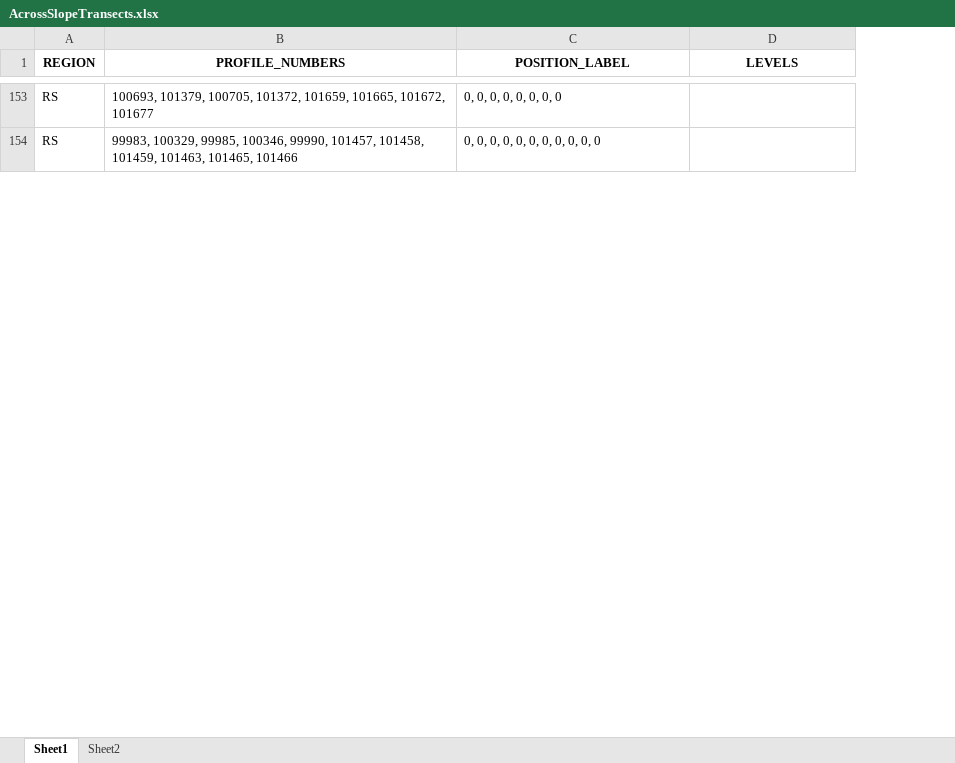
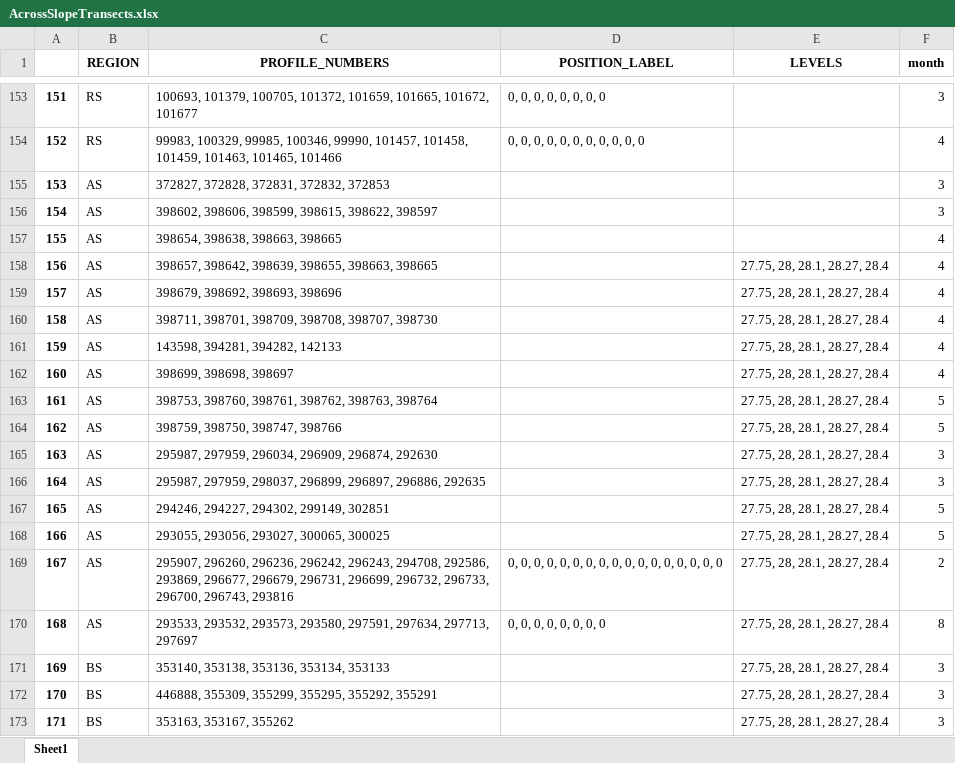
Before and after one commit to adityarn/antarctic_margins_MEOP, an Excel workbook: AcrossSlopeTransects.xlsx, sheet Sheet1, drawn as a sheet; only a part is shown, gaps mark what is left out; values as stored, in another font and other column widths than the file's, no borders; the diff covers the shown part only; the diff names each change by its address in the sheet, - before the commit and + after, or states it on an @@ line.

Commit message:
regular backup

```diff
--- a/AcrossSlopeTransects.xlsx (sheet Sheet1)
+++ b/AcrossSlopeTransects.xlsx (sheet Sheet1)
-sheet tab: Sheet2
+column A, rows 153-154: 151 | 152
+column F (month), rows 153-154: 3 | 4
+row 155: 153 | AS | 372827, 372828, 372831, 372832, 372853 |  |  | 3
+row 156: 154 | AS | 398602, 398606, 398599, 398615, 398622, 398597 |  |  | 3
+row 157: 155 | AS | 398654, 398638, 398663, 398665 |  |  | 4
+row 158: 156 | AS | 398657, 398642, 398639, 398655, 398663, 398665 |  | 27.75, 28, 28.1, 28.27, 28.4 | 4
+row 159: 157 | AS | 398679, 398692, 398693, 398696 |  | 27.75, 28, 28.1, 28.27, 28.4 | 4
+row 160: 158 | AS | 398711, 398701, 398709, 398708, 398707, 398730 |  | 27.75, 28, 28.1, 28.27, 28.4 | 4
+row 161: 159 | AS | 143598, 394281, 394282, 142133 |  | 27.75, 28, 28.1, 28.27, 28.4 | 4
+row 162: 160 | AS | 398699, 398698, 398697 |  | 27.75, 28, 28.1, 28.27, 28.4 | 4
+row 163: 161 | AS | 398753, 398760, 398761, 398762, 398763, 398764 |  | 27.75, 28, 28.1, 28.27, 28.4 | 5
+row 164: 162 | AS | 398759, 398750, 398747, 398766 |  | 27.75, 28, 28.1, 28.27, 28.4 | 5
+row 165: 163 | AS | 295987, 297959, 296034, 296909, 296874, 292630 |  | 27.75, 28, 28.1, 28.27, 28.4 | 3
+row 166: 164 | AS | 295987, 297959, 298037, 296899, 296897, 296886, 292635 |  | 27.75, 28, 28.1, 28.27, 28.4 | 3
+row 167: 165 | AS | 294246, 294227, 294302, 299149, 302851 |  | 27.75, 28, 28.1, 28.27, 28.4 | 5
+row 168: 166 | AS | 293055, 293056, 293027, 300065, 300025 |  | 27.75, 28, 28.1, 28.27, 28.4 | 5
+row 169: 167 | AS | 295907, 296260, 296236, 296242, 296243, 294708, 292586, 293869, 296677, 296679, 296731, 296699, 296732, 296733, 296700, 296743, 293816 | 0, 0, 0, 0, 0, 0, 0, 0, 0, 0, 0, 0, 0, 0, 0, 0, 0 | 27.75, 28, 28.1, 28.27, 28.4 | 2
+row 170: 168 | AS | 293533, 293532, 293573, 293580, 297591, 297634, 297713, 297697 | 0, 0, 0, 0, 0, 0, 0, 0 | 27.75, 28, 28.1, 28.27, 28.4 | 8
+row 171: 169 | BS | 353140, 353138, 353136, 353134, 353133 |  | 27.75, 28, 28.1, 28.27, 28.4 | 3
+row 172: 170 | BS | 446888, 355309, 355299, 355295, 355292, 355291 |  | 27.75, 28, 28.1, 28.27, 28.4 | 3
+row 173: 171 | BS | 353163, 353167, 355262 |  | 27.75, 28, 28.1, 28.27, 28.4 | 3
```
Also changed, not shown: 61 added rows, 5 removed rows and 144 edited cells elsewhere in this sheet.
